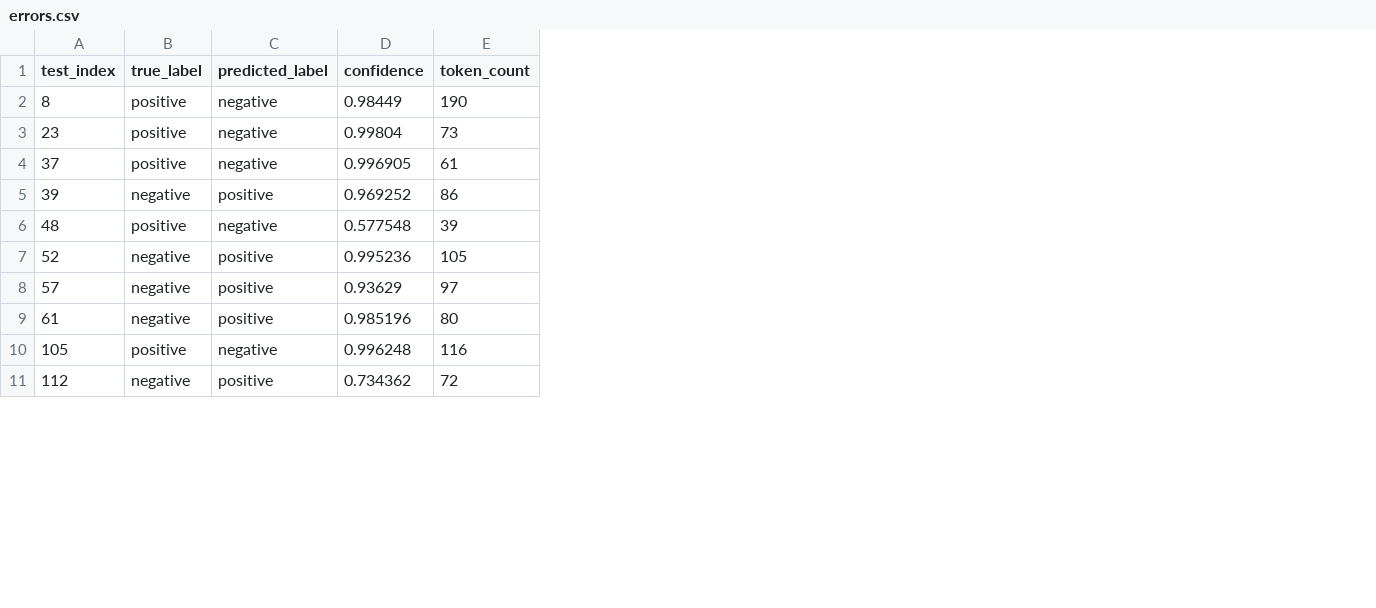
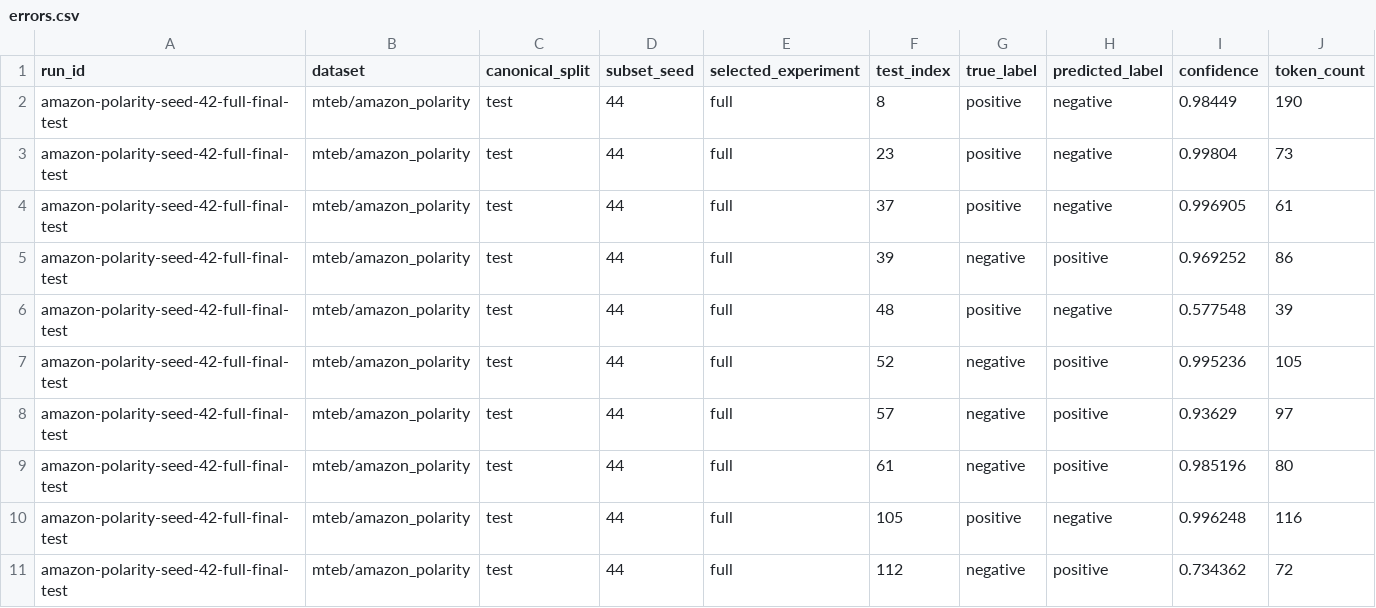
Before and after one commit to vaibhavnarute/scogo-ai-assignment, a CSV file: results/final_test/errors.csv, drawn as a sheet; only a part is shown; the diff names each change by its address in the sheet, - before the commit and + after, or states it on an @@ line.

Commit message:
docs: link error artifacts to model provenance

```diff
--- a/results/final_test/errors.csv
+++ b/results/final_test/errors.csv
+column A (run_id), rows 2-11: all amazon-polarity-seed-42-full-final-test
+column B (dataset), rows 2-11: all mteb/amazon_polarity
+column C (canonical_split), rows 2-11: all test
+column D (subset_seed), rows 2-11: all 44
+column E (selected_experiment), rows 2-11: all full
```
Also changed, not shown: 5 other files.
